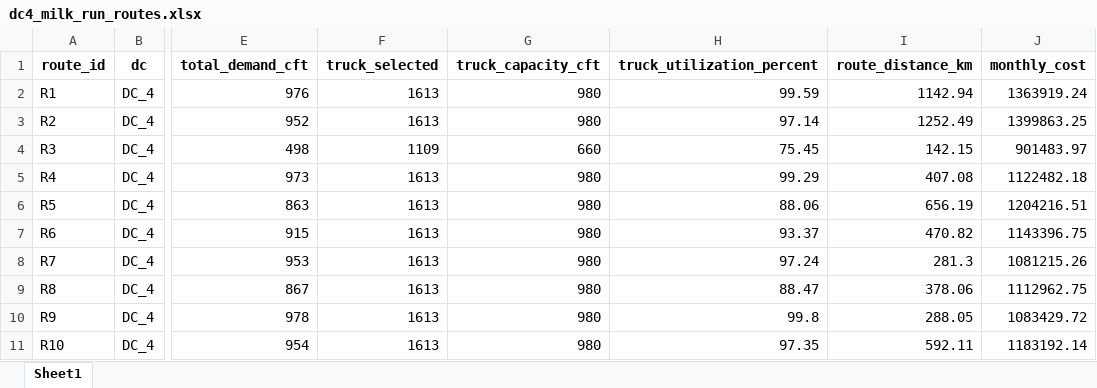
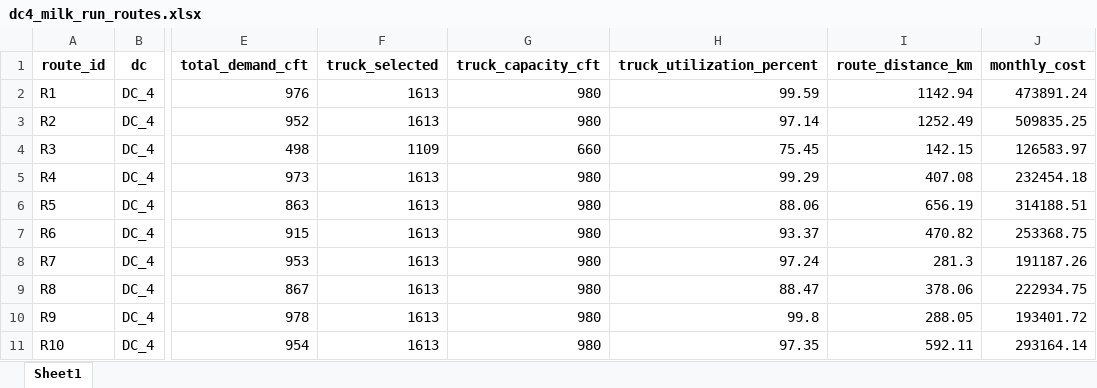
Before and after one commit to Jayakumarvaddadi/weighted-k-means-dc-location, an Excel workbook: dc4_milk_run_routes.xlsx, sheet Sheet1, drawn as a sheet; only a part is shown, gaps mark what is left out; values as stored, in another font and other column widths than the file's, no borders; the diff names each change by its address in the sheet, - before the commit and + after, or states it on an @@ line.

```diff
--- a/dc4_milk_run_routes.xlsx (sheet Sheet1)
+++ b/dc4_milk_run_routes.xlsx (sheet Sheet1)
-J2 (monthly_cost): 1363919.24
+J2 (monthly_cost): 473891.24
-J3 (monthly_cost): 1399863.25
+J3 (monthly_cost): 509835.25
-J4 (monthly_cost): 901483.97
+J4 (monthly_cost): 126583.97
-J5 (monthly_cost): 1122482.18
+J5 (monthly_cost): 232454.18
-J6 (monthly_cost): 1204216.51
+J6 (monthly_cost): 314188.51
-J7 (monthly_cost): 1143396.75
+J7 (monthly_cost): 253368.75
-J8 (monthly_cost): 1081215.26
+J8 (monthly_cost): 191187.26
-J9 (monthly_cost): 1112962.75
+J9 (monthly_cost): 222934.75
-J10 (monthly_cost): 1083429.72
+J10 (monthly_cost): 193401.72
-J11 (monthly_cost): 1183192.14
+J11 (monthly_cost): 293164.14
```
Also changed, not shown: clustered_output.xlsx, dc1_milk_run_routes.xlsx, 8 other files.
